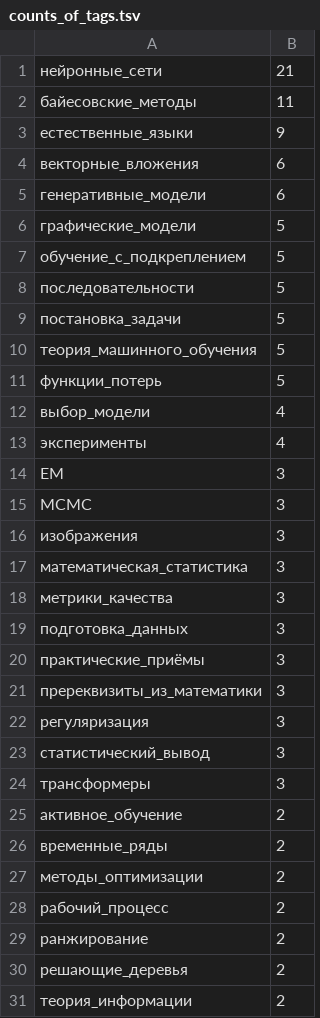
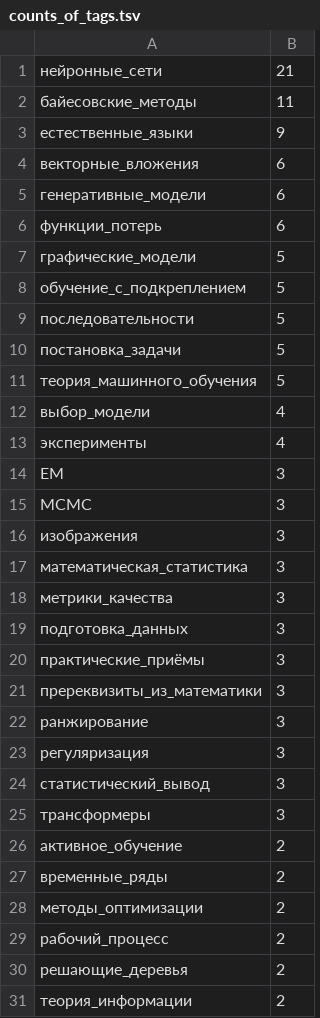
Before and after one commit to Nikolay-Lysenko/readingbricks, a TSV file: supplementaries/counts_of_tags.tsv, drawn as a sheet; only a part is shown.

```diff
--- a/supplementaries/counts_of_tags.tsv
+++ b/supplementaries/counts_of_tags.tsv
@@ -5,2 +5,3 @@
 генеративные_модели	6
+функции_потерь	6
 графические_модели	5
@@ -10,3 +11,2 @@
 теория_машинного_обучения	5
-функции_потерь	5
 выбор_модели	4
@@ -21,2 +21,3 @@ MCMC	3
 пререквизиты_из_математики	3
+ранжирование	3
 регуляризация	3
@@ -28,3 +29,2 @@ MCMC	3
 рабочий_процесс	2
-ранжирование	2
 решающие_деревья	2
```
Also changed, not shown: 1 other file.
